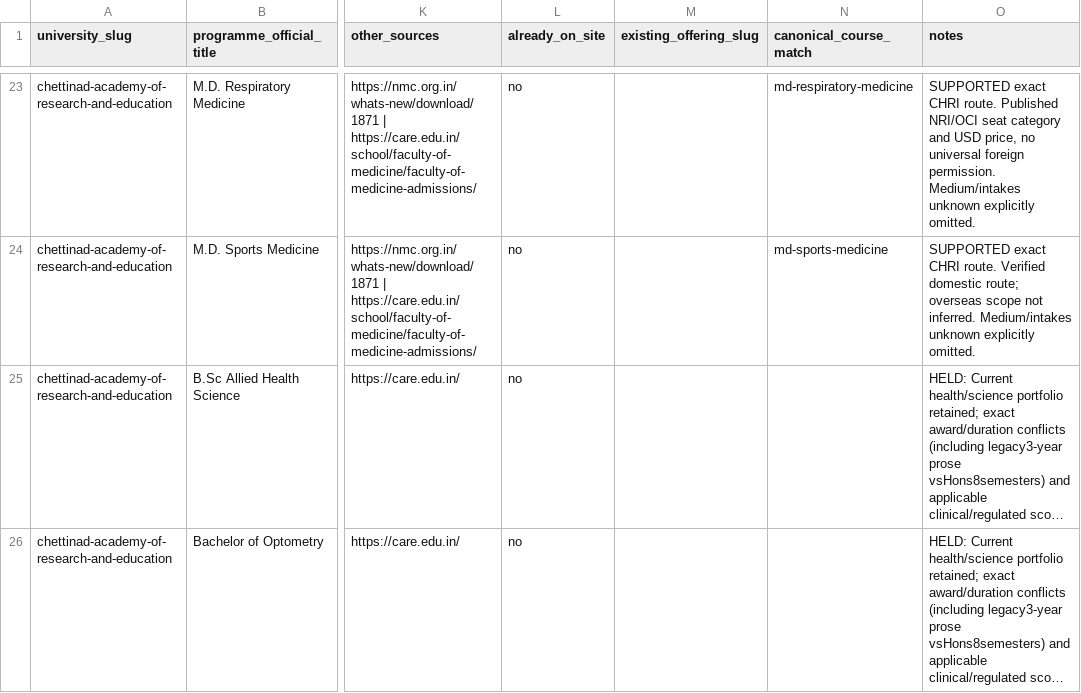
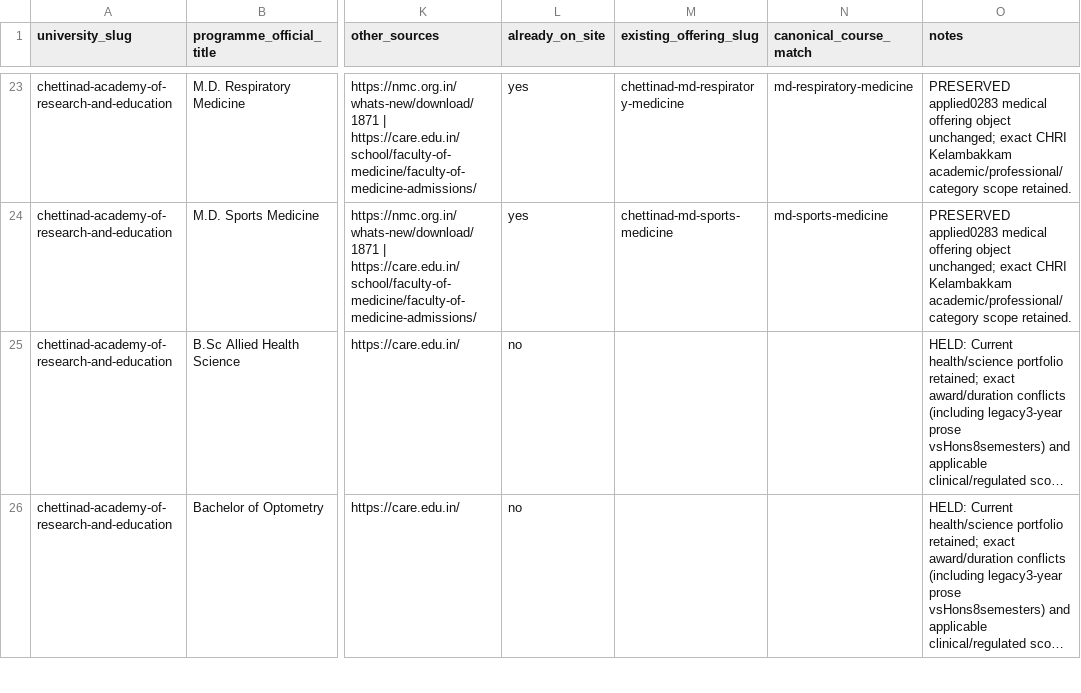
Before and after one commit to Cloud-9-Digital/studentstraffic, a CSV file: research/india-programme-inventory/chettinad-academy-of-research-and-education.csv, drawn as a sheet; only a part is shown, gaps mark what is left out; long unchanged cells end in …; the diff covers the shown part only; the diff names each change by its address in the sheet, - before the commit and + after, or states it on an @@ line.

```diff
--- a/research/india-programme-inventory/chettinad-academy-of-research-and-education.csv
+++ b/research/india-programme-inventory/chettinad-academy-of-research-and-education.csv
-L23:L24 (already_on_site): no
+L23:L24 (already_on_site): yes
-M23 (existing_offering_slug): (empty)
+M23 (existing_offering_slug): chettinad-md-respiratory-medicine
-O23 (notes): SUPPORTED exact CHRI route. Published NRI/OCI seat category and USD price, no universal foreign permission. Medium/intakes unknown explicitly omitted.
+O23 (notes): PRESERVED applied0283 medical offering object unchanged; exact CHRI Kelambakkam academic/professional/category scope retained.
-M24 (existing_offering_slug): (empty)
+M24 (existing_offering_slug): chettinad-md-sports-medicine
-O24 (notes): SUPPORTED exact CHRI route. Verified domestic route; overseas scope not inferred. Medium/intakes unknown explicitly omitted.
+O24 (notes): PRESERVED applied0283 medical offering object unchanged; exact CHRI Kelambakkam academic/professional/category scope retained.
```
Also changed, not shown: 136 edited cells elsewhere in this file, research/india-programme-inventory/pachaiyappas-college-chennai.csv, research/india-programme-inventory/shiv-nadar-university-chennai.csv, 17 other files.
